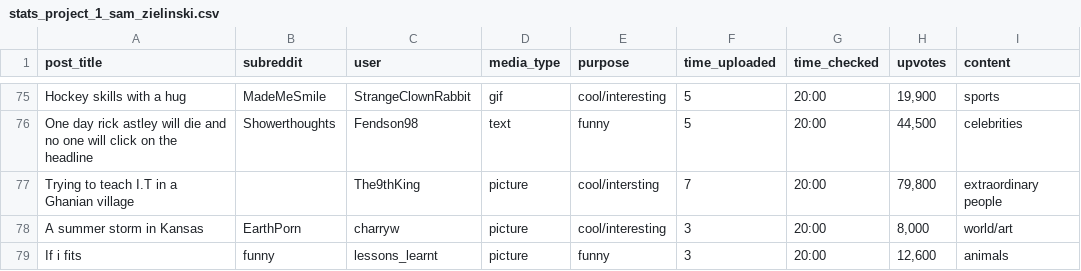
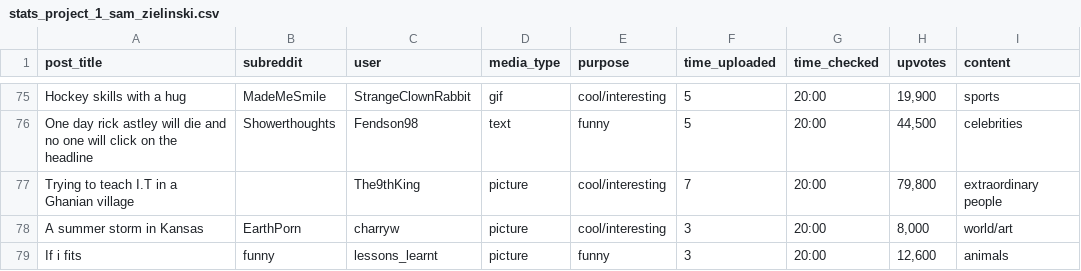
Before and after one commit to samueltz/stat209-s18-samueltz, a CSV file: stats_project_1_sam_zielinski.csv, drawn as a sheet; only a part is shown, gaps mark what is left out; the diff covers the shown part only.

```diff
--- a/stats_project_1_sam_zielinski.csv
+++ b/stats_project_1_sam_zielinski.csv
@@ -76,3 +76,3 @@ Hockey skills with a hug,MadeMeSmile,StrangeClownRabbit,gif,cool/interesting,5,2
 One day rick astley will die and no one will click on the headline,Showerthoughts,Fendson98,text,funny,5,20:00,"44,500",celebrities
-Trying to teach I.T in a Ghanian village,,The9thKing,picture,cool/intersting,7,20:00,"79,800",extraordinary people
+Trying to teach I.T in a Ghanian village,,The9thKing,picture,cool/interesting,7,20:00,"79,800",extraordinary people
 A summer storm in Kansas,EarthPorn,charryw,picture,cool/interesting,3,20:00,"8,000",world/art
```
Also changed, not shown: 9 edited cells elsewhere in this file.
